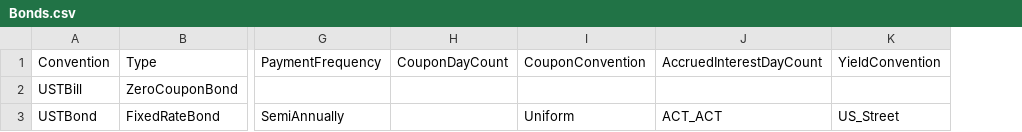
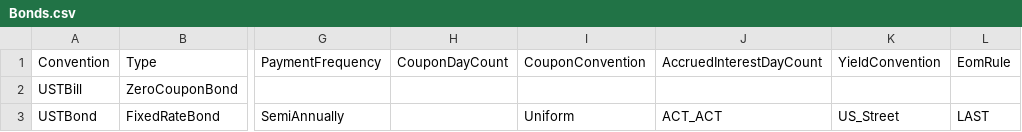
Before and after one commit to justin-cyr/inflationHub, a CSV file: backend/products/ProductConventions/Bonds.csv, drawn as a sheet; only a part is shown, gaps mark what is left out; the diff names each change by its address in the sheet, - before the commit and + after, or states it on an @@ line.

```diff
--- a/backend/products/ProductConventions/Bonds.csv
+++ b/backend/products/ProductConventions/Bonds.csv
+column L (EomRule), row 3: LAST
```
Also changed, not shown: 5 other files.
